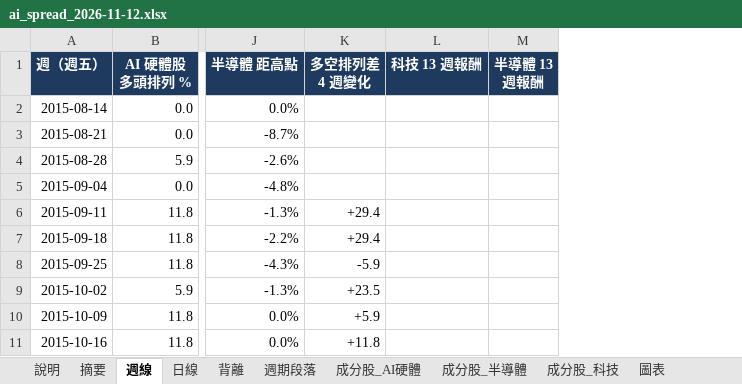
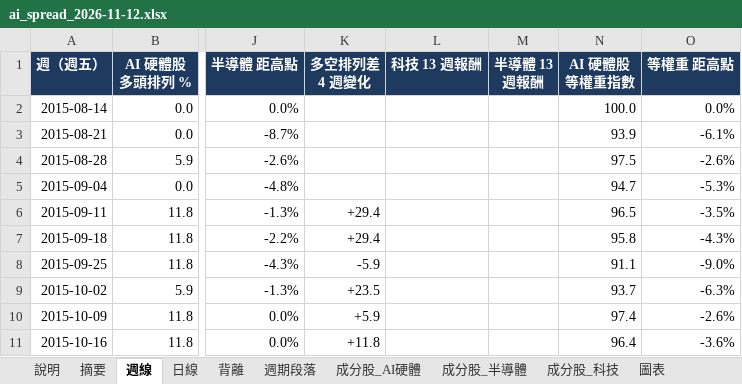
Before and after one commit to chenyicheng2008/sp500-OHLC, an Excel workbook: analysis/reports/ai_spread_2026-11-12.xlsx, sheet 週線, drawn as a sheet; only a part is shown, gaps mark what is left out; values as stored, in another font and other column widths than the file's, no borders; the diff names each change by its address in the sheet, - before the commit and + after, or states it on an @@ line.

```diff
--- a/analysis/reports/ai_spread_2026-11-12.xlsx (sheet 週線)
+++ b/analysis/reports/ai_spread_2026-11-12.xlsx (sheet 週線)
+column N (AI 硬體股等權重指數), rows 2-11: 100.0 | 93.9 | 97.5 | 94.7 | 96.5 | 95.8 | 91.1 | 93.7 | 97.4 | 96.4
+column O (等權重 距高點), rows 2-11: 0.0% | -6.1% | -2.6% | -5.3% | -3.5% | -4.3% | -9.0% | -6.3% | -2.6% | -3.6%
```
Also changed, not shown: sheet 說明, charts or pictures, 11 other files.
